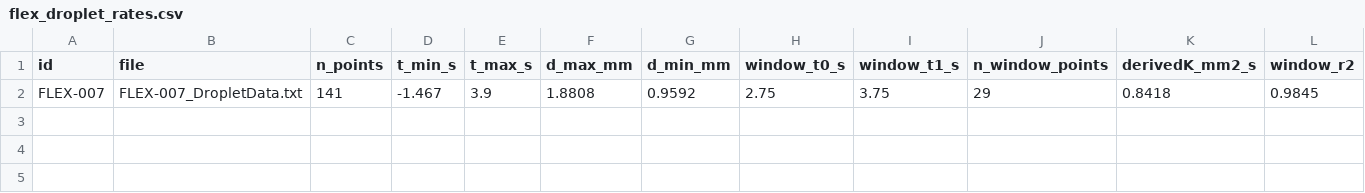
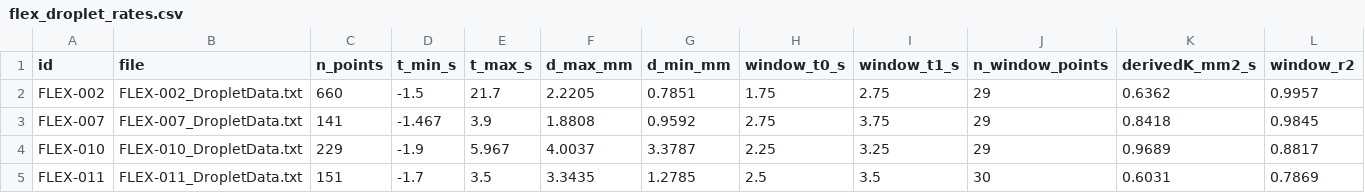
Before and after one commit to Cyb3rSoldier/FlameScout, a CSV file: datasets/flex_droplet_rates.csv, drawn as a sheet; only a part is shown; rows hold the shown columns only; the diff names each change by its address in the sheet, - before the commit and + after, or states it on an @@ line.

```diff
--- a/datasets/flex_droplet_rates.csv
+++ b/datasets/flex_droplet_rates.csv
+row 2: FLEX-002 | FLEX-002_DropletData.txt | 660 | -1.5 | 21.7 | 2.2205 | 0.7851 | 1.75 | 2.75 | 29 | 0.6362 | 0.9957
+row 4: FLEX-010 | FLEX-010_DropletData.txt | 229 | -1.9 | 5.967 | 4.0037 | 3.3787 | 2.25 | 3.25 | 29 | 0.9689 | 0.8817
+row 5: FLEX-011 | FLEX-011_DropletData.txt | 151 | -1.7 | 3.5 | 3.3435 | 1.2785 | 2.5 | 3.5 | 30 | 0.6031 | 0.7869
```
Also changed, not shown: datasets/flex_test_sheets.csv.
